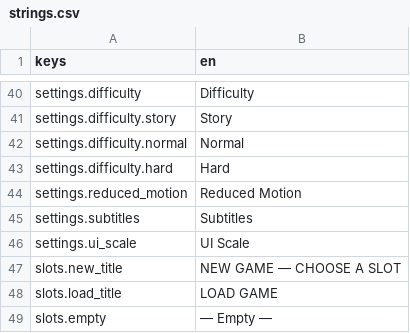
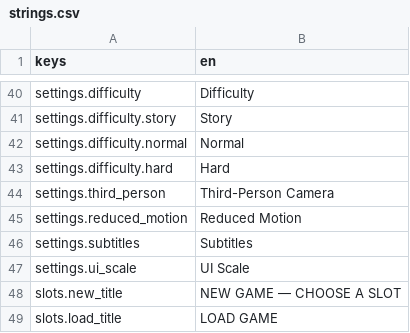
Before and after one commit to TharrosDev/EmberVale, a CSV file: data/locale/strings.csv, drawn as a sheet; only a part is shown, gaps mark what is left out; the shorter side is filled out with more unchanged rows.

Commit message:
feat(player): first/third-person camera toggle in settings
- Settings.ThirdPersonCamera (default off) under gameplay; persisted like any
  other option
- SettingsService.Apply now publishes SettingsAppliedEvent so gameplay systems
  follow settings live; PlayerController subscribes and drives the existing
  SetFirstPerson switch (camera orbit, body/arms visibility) from the setting
  at spawn and on change
- Settings panel gains a "Third-Person Camera" toggle (gameplay section),
  applied live via Persist; Loc key settings.third_person
- Known ceiling: the orbit has no wall-collision spring yet - lands with the
  Phase 43 camera work (noted in the setting doc)

```diff
--- a/data/locale/strings.csv
+++ b/data/locale/strings.csv
@@ -43,2 +43,3 @@ settings.difficulty.normal,Normal
 settings.difficulty.hard,Hard
+settings.third_person,Third-Person Camera
 settings.reduced_motion,Reduced Motion
```
Also changed, not shown: 6 other files.
